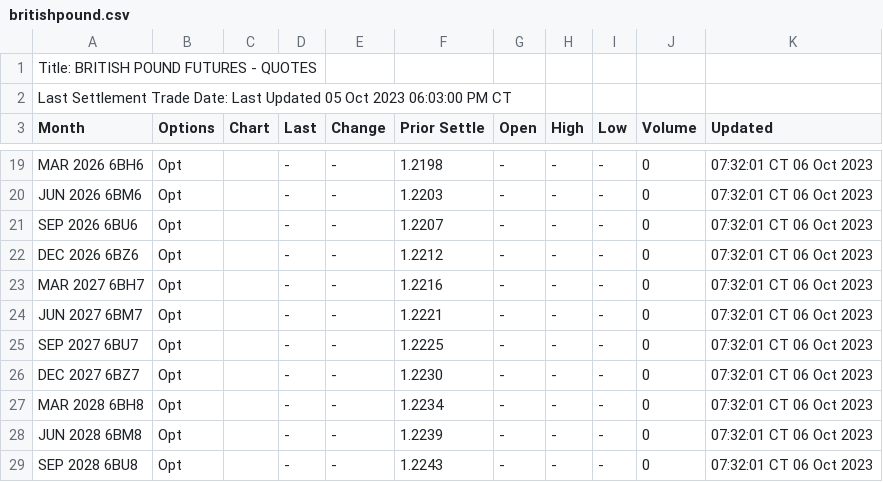
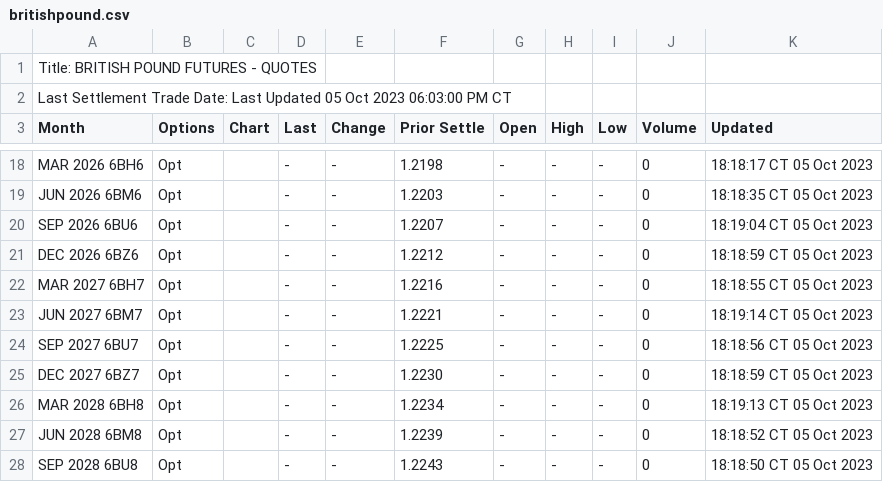
Before and after one commit to GBF-LTD/cmegroup, a CSV file: britishpound.csv, drawn as a sheet; only a part is shown, gaps mark what is left out; addresses are those after the commit; the diff covers the shown part only; the diff names each change by its address in the sheet, - before the commit and + after, or states it on an @@ line.

```diff
--- a/britishpound.csv
+++ b/britishpound.csv
-K18 (Updated): 07:32:01 CT 06 Oct 2023
+K18 (Updated): 18:18:17 CT 05 Oct 2023
-K19 (Updated): 07:32:01 CT 06 Oct 2023
+K19 (Updated): 18:18:35 CT 05 Oct 2023
-K20 (Updated): 07:32:01 CT 06 Oct 2023
+K20 (Updated): 18:19:04 CT 05 Oct 2023
-K21 (Updated): 07:32:01 CT 06 Oct 2023
+K21 (Updated): 18:18:59 CT 05 Oct 2023
-K22 (Updated): 07:32:01 CT 06 Oct 2023
+K22 (Updated): 18:18:55 CT 05 Oct 2023
-K23 (Updated): 07:32:01 CT 06 Oct 2023
+K23 (Updated): 18:19:14 CT 05 Oct 2023
-K24 (Updated): 07:32:01 CT 06 Oct 2023
+K24 (Updated): 18:18:56 CT 05 Oct 2023
-K25 (Updated): 07:32:01 CT 06 Oct 2023
+K25 (Updated): 18:18:59 CT 05 Oct 2023
-K26 (Updated): 07:32:01 CT 06 Oct 2023
+K26 (Updated): 18:19:13 CT 05 Oct 2023
-K27 (Updated): 07:32:01 CT 06 Oct 2023
+K27 (Updated): 18:18:52 CT 05 Oct 2023
-K28 (Updated): 07:32:01 CT 06 Oct 2023
+K28 (Updated): 18:18:50 CT 05 Oct 2023
```
Also changed, not shown: 1 removed row and 33 edited cells elsewhere in this file.
